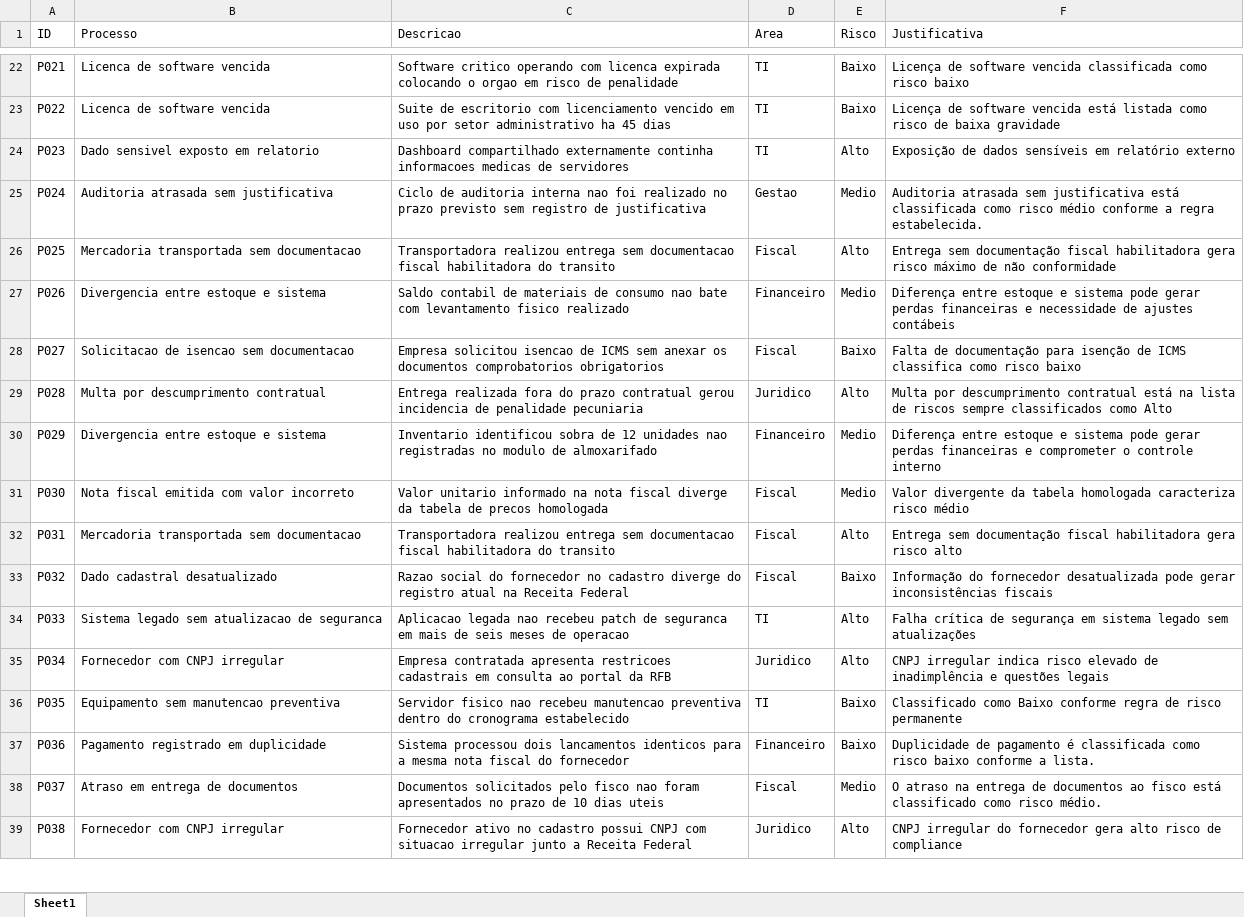
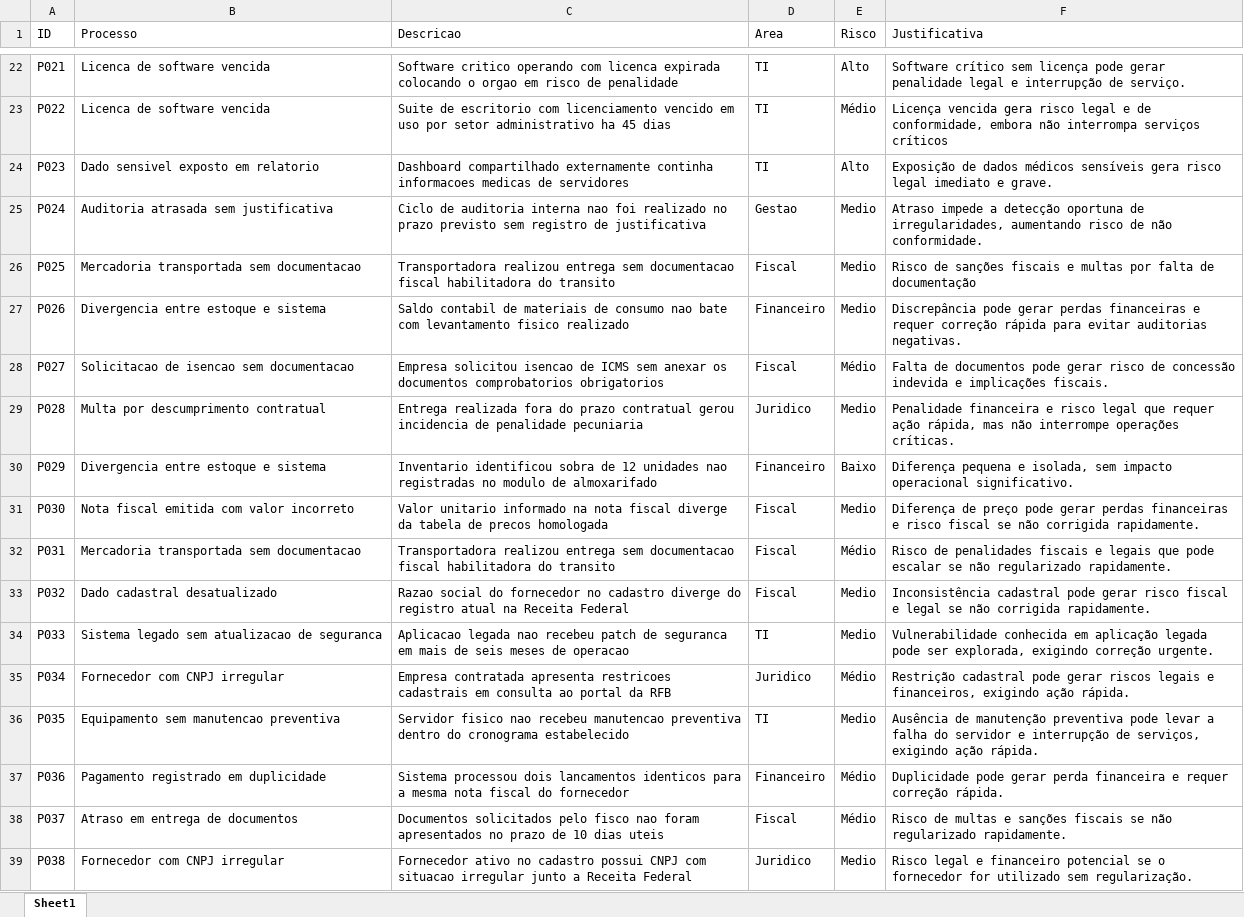
Before and after one commit to Jhonattaw/Classificador-de-Risco-em-Processos-Administrativos-com-IA, an Excel workbook: resultado_classificacao.xlsx, sheet Sheet1, drawn as a sheet; only a part is shown, gaps mark what is left out; values as stored, in another font and other column widths than the file's, no borders; the diff covers the shown part only; the diff names each change by its address in the sheet, - before the commit and + after, or states it on an @@ line.

```diff
--- a/resultado_classificacao.xlsx (sheet Sheet1)
+++ b/resultado_classificacao.xlsx (sheet Sheet1)
-E22 (Risco): Baixo
+E22 (Risco): Alto
-F22 (Justificativa): Licença de software vencida classificada como risco baixo
+F22 (Justificativa): Software crítico sem licença pode gerar penalidade legal e interrupção de serviço.
-E23 (Risco): Baixo
+E23 (Risco): Médio
-F23 (Justificativa): Licença de software vencida está listada como risco de baixa gravidade
+F23 (Justificativa): Licença vencida gera risco legal e de conformidade, embora não interrompa serviços críticos
-F24 (Justificativa): …de dados sensíveis em relatório externo
+F24 (Justificativa): …de dados médicos sensíveis gera risco legal imediato e grave.
-F25 (Justificativa): Auditoria atrasada sem justificativa está classificada como risco médio conforme a regra estabelecida.
+F25 (Justificativa): Atraso impede a detecção oportuna de irregularidades, aumentando risco de não conformidade.
-E26 (Risco): Alto
+E26 (Risco): Medio
-F26 (Justificativa): Entrega sem documentação fiscal habilitadora gera risco máximo de não conformidade
+F26 (Justificativa): Risco de sanções fiscais e multas por falta de documentação
-F27 (Justificativa): Diferença entre estoque e sistema pode gerar perdas financeiras e necessidade de ajustes contábeis
+F27 (Justificativa): Discrepância pode gerar perdas financeiras e requer correção rápida para evitar auditorias negativas.
-E28 (Risco): Baixo
+E28 (Risco): Médio
-F28 (Justificativa): Falta de documentação para isenção de ICMS classifica como risco baixo
+F28 (Justificativa): Falta de documentos pode gerar risco de concessão indevida e implicações fiscais.
-E29 (Risco): Alto
+E29 (Risco): Medio
-F29 (Justificativa): Multa por descumprimento contratual está na lista de riscos sempre classificados como Alto
+F29 (Justificativa): Penalidade financeira e risco legal que requer ação rápida, mas não interrompe operações críticas.
-E30 (Risco): Medio
+E30 (Risco): Baixo
-F30 (Justificativa): Diferença entre estoque e sistema pode gerar perdas financeiras e comprometer o controle interno
+F30 (Justificativa): Diferença pequena e isolada, sem impacto operacional significativo.
-F31 (Justificativa): Valor divergente da tabela homologada caracteriza risco médio
+F31 (Justificativa): Diferença de preço pode gerar perdas financeiras e risco fiscal se não corrigida rapidamente.
-E32 (Risco): Alto
+E32 (Risco): Médio
-F32 (Justificativa): Entrega sem documentação fiscal habilitadora gera risco alto
+F32 (Justificativa): Risco de penalidades fiscais e legais que pode escalar se não regularizado rapidamente.
-E33 (Risco): Baixo
+E33 (Risco): Medio
-F33 (Justificativa): Informação do fornecedor desatualizada pode gerar inconsistências fiscais
+F33 (Justificativa): Inconsistência cadastral pode gerar risco fiscal e legal se não corrigida rapidamente.
-E34 (Risco): Alto
+E34 (Risco): Medio
-F34 (Justificativa): Falha crítica de segurança em sistema legado sem atualizações
+F34 (Justificativa): Vulnerabilidade conhecida em aplicação legada pode ser explorada, exigindo correção urgente.
-E35 (Risco): Alto
+E35 (Risco): Médio
-F35 (Justificativa): CNPJ irregular indica risco elevado de inadimplência e questões legais
+F35 (Justificativa): Restrição cadastral pode gerar riscos legais e financeiros, exigindo ação rápida.
-E36 (Risco): Baixo
+E36 (Risco): Medio
-F36 (Justificativa): Classificado como Baixo conforme regra de risco permanente
+F36 (Justificativa): Ausência de manutenção preventiva pode levar a falha do servidor e interrupção de serviços, exigindo ação rápida.
-E37 (Risco): Baixo
+E37 (Risco): Médio
-F37 (Justificativa): Duplicidade de pagamento é classificada como risco baixo conforme a lista.
+F37 (Justificativa): Duplicidade pode gerar perda financeira e requer correção rápida.
-E38 (Risco): Medio
+E38 (Risco): Médio
-F38 (Justificativa): O atraso na entrega de documentos ao fisco está classificado como risco médio.
+F38 (Justificativa): Risco de multas e sanções fiscais se não regularizado rapidamente.
-E39 (Risco): Alto
+E39 (Risco): Medio
-F39 (Justificativa): CNPJ irregular do fornecedor gera alto risco de compliance
+F39 (Justificativa): Risco legal e financeiro potencial se o fornecedor for utilizado sem regularização.
```
Also changed, not shown: 306 edited cells elsewhere in this sheet, 5 other files.
